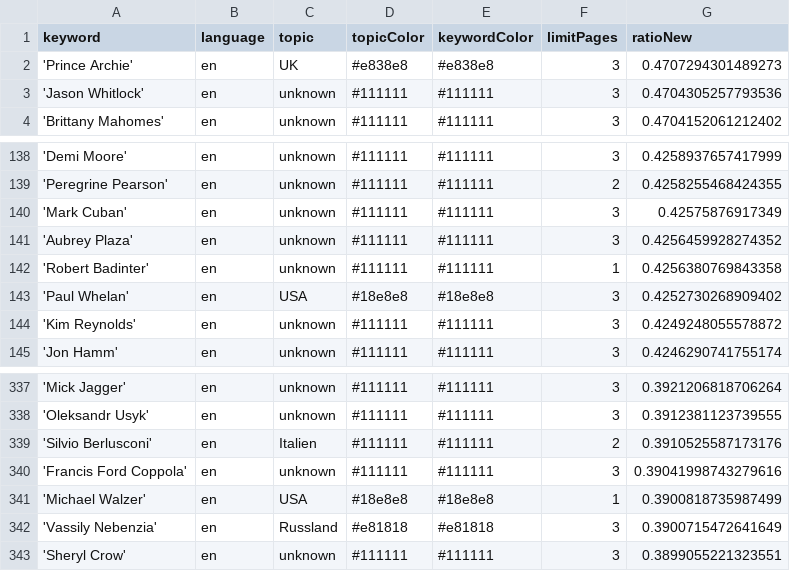
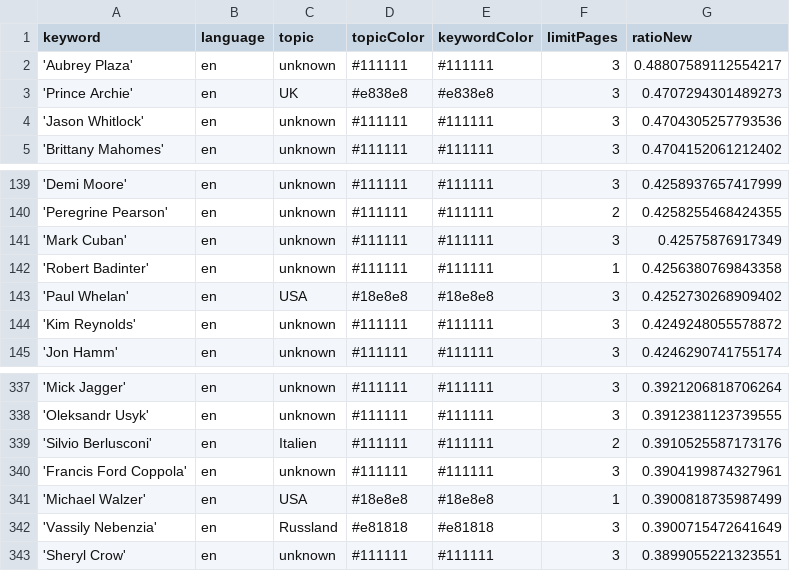
Before and after one commit to pg-ufr-news/personWhisperer, a CSV file: keywords.csv, drawn as a sheet; only a part is shown, gaps mark what is left out.

```diff
--- a/keywords.csv
+++ b/keywords.csv
@@ -1,2 +1,3 @@
 keyword,language,topic,topicColor,keywordColor,limitPages,ratioNew
+'Aubrey Plaza',en,unknown,#111111,#111111,3,0.48807589112554217
 'Prince Archie',en,UK,#e838e8,#e838e8,3,0.4707294301489273
@@ -140,3 +141,2 @@ keyword,language,topic,topicColor,keywordColor,limitPages,ratioNew
 'Mark Cuban',en,unknown,#111111,#111111,3,0.42575876917349
-'Aubrey Plaza',en,unknown,#111111,#111111,3,0.4256459928274352
 'Robert Badinter',en,unknown,#111111,#111111,1,0.4256380769843358
@@ -339,3 +339,3 @@ keyword,language,topic,topicColor,keywordColor,limitPages,ratioNew
 'Silvio Berlusconi',en,Italien,#111111,#111111,2,0.3910525587173176
-'Francis Ford Coppola',en,unknown,#111111,#111111,3,0.39041998743279616
+'Francis Ford Coppola',en,unknown,#111111,#111111,3,0.3904199874327961
 'Michael Walzer',en,USA,#18e8e8,#18e8e8,1,0.3900818735987499
```
Also changed, not shown: 1 other file.
